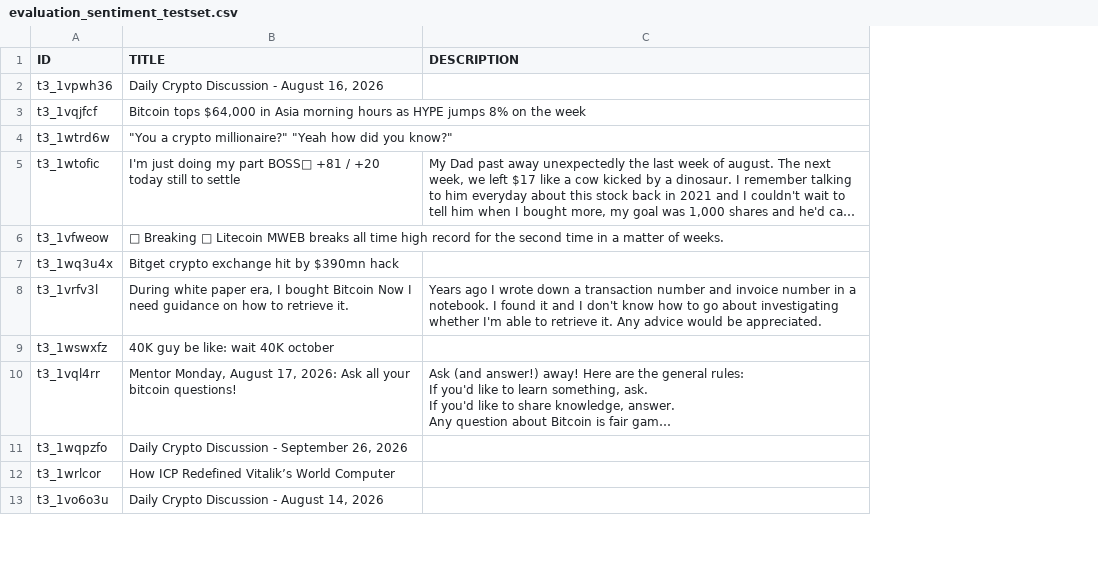
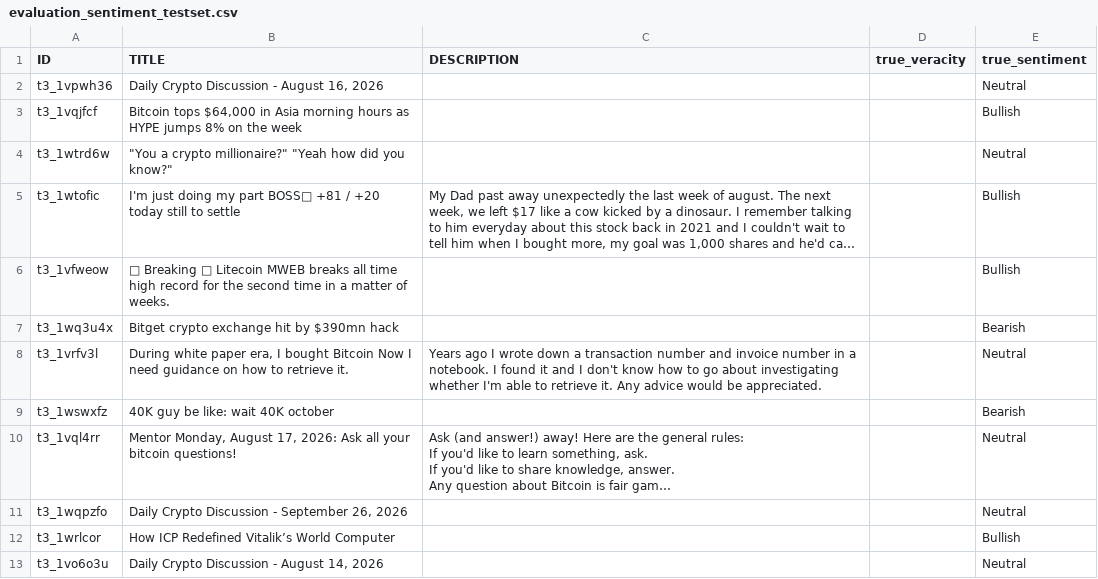
Before and after one commit to Jolie97/Data-Science-Project, a CSV file: notebooks/Prototype/evaluation_sentiment_testset.csv, drawn as a sheet; only a part is shown; long unchanged cells end in …; the diff names each change by its address in the sheet, - before the commit and + after, or states it on an @@ line.

```diff
--- a/notebooks/Prototype/evaluation_sentiment_testset.csv
+++ b/notebooks/Prototype/evaluation_sentiment_testset.csv
+column D (true_veracity), empty
+column E (true_sentiment), rows 2-13: Neutral | Bullish | Neutral | Bullish | Bullish | Bearish | Neutral | Bearish | Neutral | Neutral | Bullish | Neutral
```
Also changed, not shown: 3 other files.
